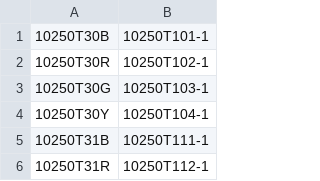
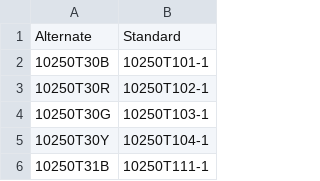
Before and after one commit to J-KOEL/10250T-Decoder, a CSV file: AlternateCatalogNumbers.csv, drawn as a sheet; only a part is shown; the shorter side is filled out with more unchanged rows.

Commit message:
Update AlternateCatalogNumbers.csv

```diff
--- a/AlternateCatalogNumbers.csv
+++ b/AlternateCatalogNumbers.csv
@@ -1 +1,2 @@
+Alternate,Standard
 10250T30B,10250T101-1
```
